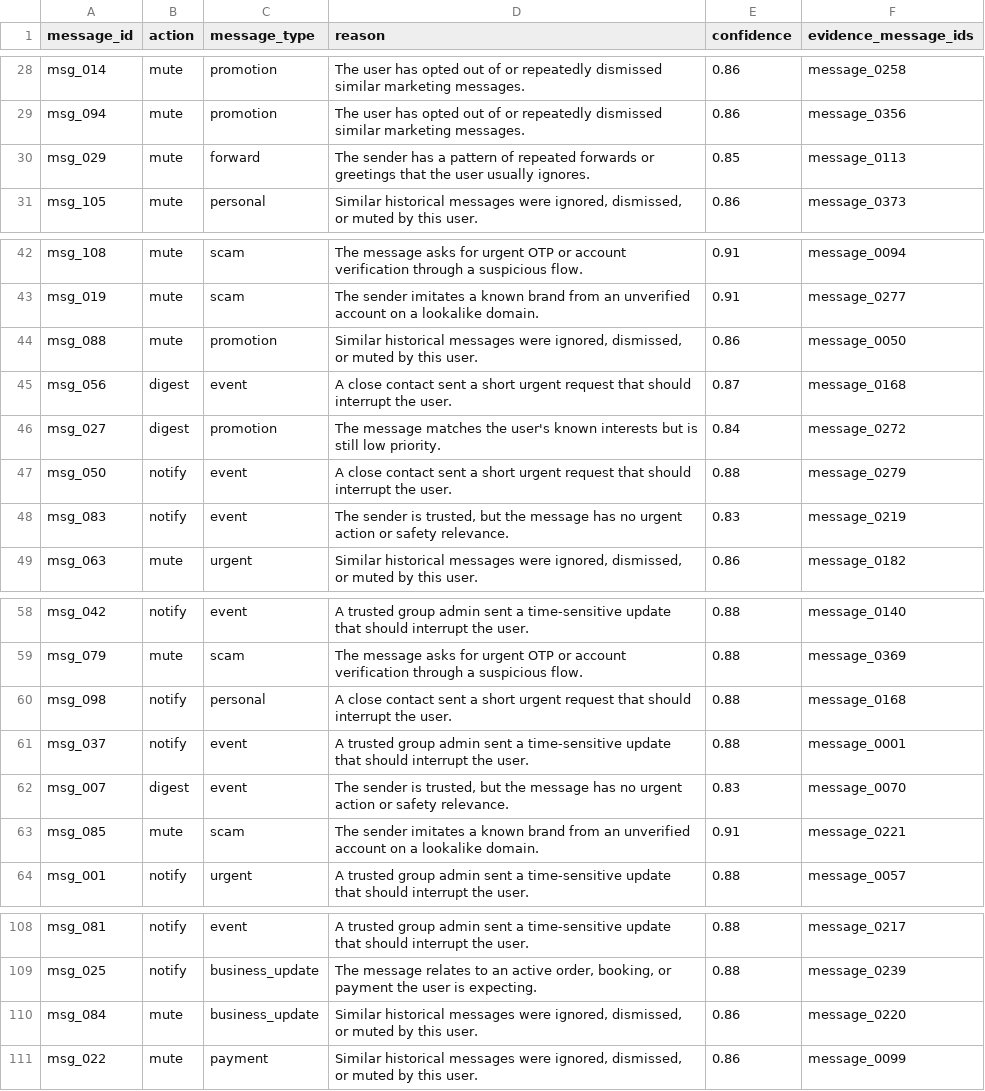
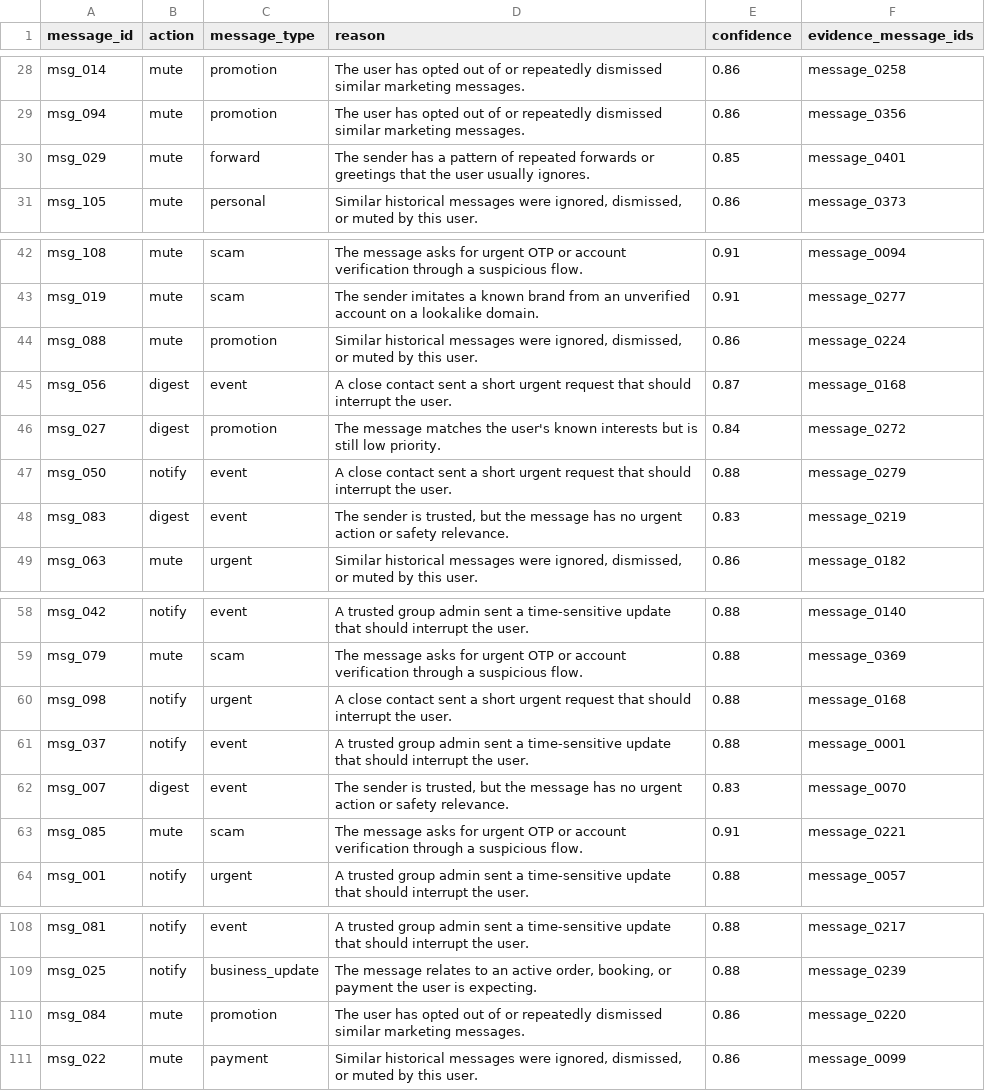
Before and after one commit to xucenying/hackerrank-orchestrate-august26, a CSV file: output.csv, drawn as a sheet; only a part is shown, gaps mark what is left out.

```diff
--- a/output.csv
+++ b/output.csv
@@ -29,3 +29,3 @@ msg_014,mute,promotion,The user has opted out of or repeatedly dismissed similar
 msg_094,mute,promotion,The user has opted out of or repeatedly dismissed similar marketing messages.,0.86,message_0356
-msg_029,mute,forward,The sender has a pattern of repeated forwards or greetings that the user usually ignores.,0.85,message_0113
+msg_029,mute,forward,The sender has a pattern of repeated forwards or greetings that the user usually ignores.,0.85,message_0401
 msg_105,mute,personal,"Similar historical messages were ignored, dismissed, or muted by this user.",0.86,message_0373
@@ -43,3 +43,3 @@ msg_108,mute,scam,The message asks for urgent OTP or account verification throug
 msg_019,mute,scam,The sender imitates a known brand from an unverified account on a lookalike domain.,0.91,message_0277
-msg_088,mute,promotion,"Similar historical messages were ignored, dismissed, or muted by this user.",0.86,message_0050
+msg_088,mute,promotion,"Similar historical messages were ignored, dismissed, or muted by this user.",0.86,message_0224
 msg_056,digest,event,A close contact sent a short urgent request that should interrupt the user.,0.87,message_0168
@@ -47,3 +47,3 @@ msg_027,digest,promotion,The message matches the user's known interests but is s
 msg_050,notify,event,A close contact sent a short urgent request that should interrupt the user.,0.88,message_0279
-msg_083,notify,event,"The sender is trusted, but the message has no urgent action or safety relevance.",0.83,message_0219
+msg_083,digest,event,"The sender is trusted, but the message has no urgent action or safety relevance.",0.83,message_0219
 msg_063,mute,urgent,"Similar historical messages were ignored, dismissed, or muted by this user.",0.86,message_0182
@@ -59,6 +59,6 @@ msg_042,notify,event,A trusted group admin sent a time-sensitive update that sho
 msg_079,mute,scam,The message asks for urgent OTP or account verification through a suspicious flow.,0.88,message_0369
-msg_098,notify,personal,A close contact sent a short urgent request that should interrupt the user.,0.88,message_0168
+msg_098,notify,urgent,A close contact sent a short urgent request that should interrupt the user.,0.88,message_0168
 msg_037,notify,event,A trusted group admin sent a time-sensitive update that should interrupt the user.,0.88,message_0001
 msg_007,digest,event,"The sender is trusted, but the message has no urgent action or safety relevance.",0.83,message_0070
-msg_085,mute,scam,The sender imitates a known brand from an unverified account on a lookalike domain.,0.91,message_0221
+msg_085,mute,scam,The message asks for urgent OTP or account verification through a suspicious flow.,0.91,message_0221
 msg_001,notify,urgent,A trusted group admin sent a time-sensitive update that should interrupt the user.,0.88,message_0057
@@ -109,3 +109,3 @@ msg_081,notify,event,A trusted group admin sent a time-sensitive update that sho
 msg_025,notify,business_update,"The message relates to an active order, booking, or payment the user is expecting.",0.88,message_0239
-msg_084,mute,business_update,"Similar historical messages were ignored, dismissed, or muted by this user.",0.86,message_0220
+msg_084,mute,promotion,The user has opted out of or repeatedly dismissed similar marketing messages.,0.86,message_0220
 msg_022,mute,payment,"Similar historical messages were ignored, dismissed, or muted by this user.",0.86,message_0099
```
Also changed, not shown: 2 other files.
